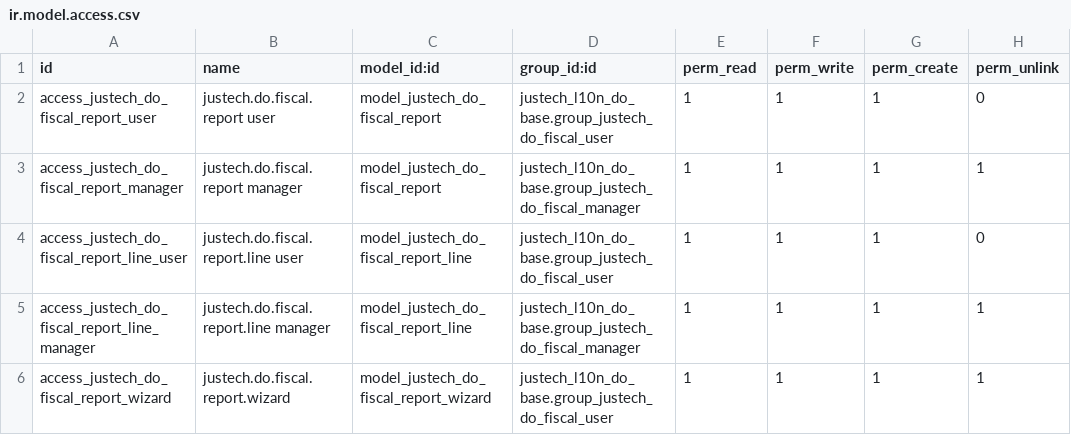
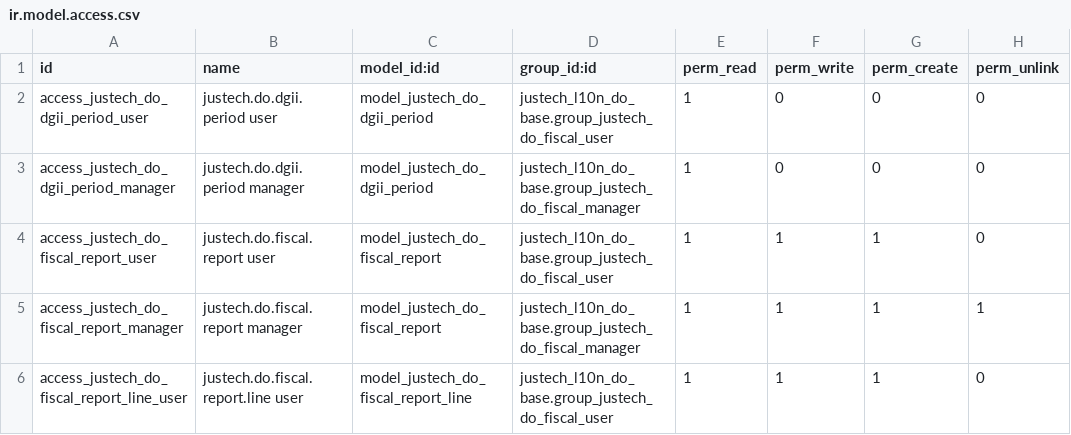
Before and after one commit to faustosantana/justech, a CSV file: custom/justech_l10n_do_reports/security/ir.model.access.csv, drawn as a sheet; only a part is shown; the shorter side is filled out with more unchanged rows; the diff names each change by its address in the sheet, - before the commit and + after, or states it on an @@ line.

```diff
--- a/custom/justech_l10n_do_reports/security/ir.model.access.csv
+++ b/custom/justech_l10n_do_reports/security/ir.model.access.csv
+row 2: access_justech_do_dgii_period_user | justech.do.dgii.period user | model_justech_do_dgii_period | justech_l10n_do_base.group_justech_do_fiscal_user | 1 | 0 | 0 | 0
+row 3: access_justech_do_dgii_period_manager | justech.do.dgii.period manager | model_justech_do_dgii_period | justech_l10n_do_base.group_justech_do_fiscal_manager | 1 | 0 | 0 | 0
```
Also changed, not shown: custom/justech_fiscal_admin/security/ir.model.access.csv, 41 other files.
